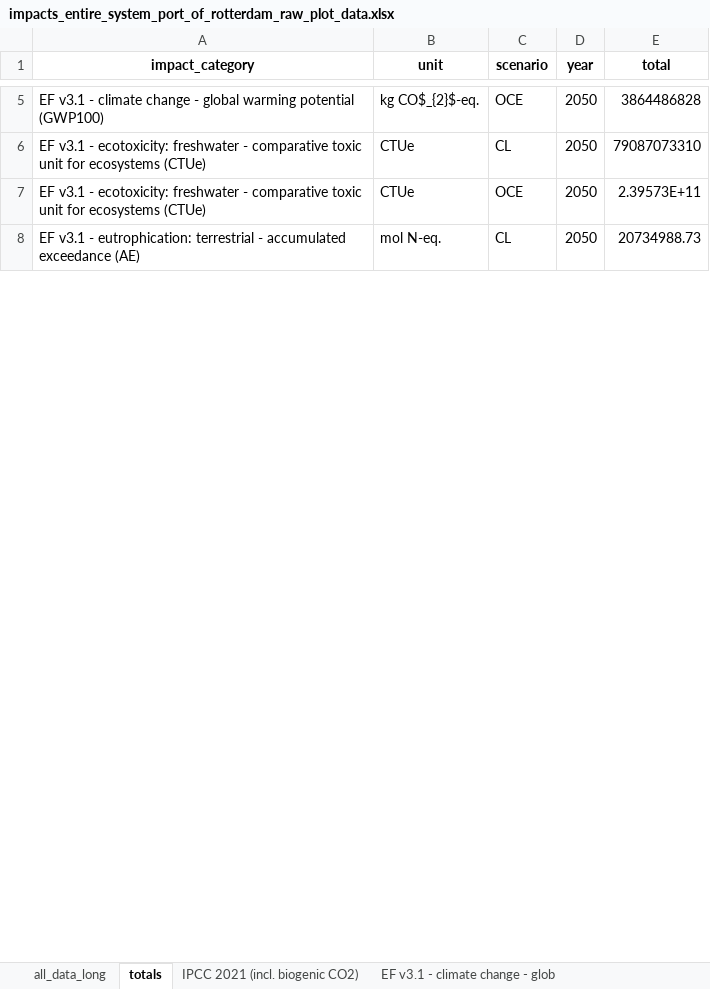
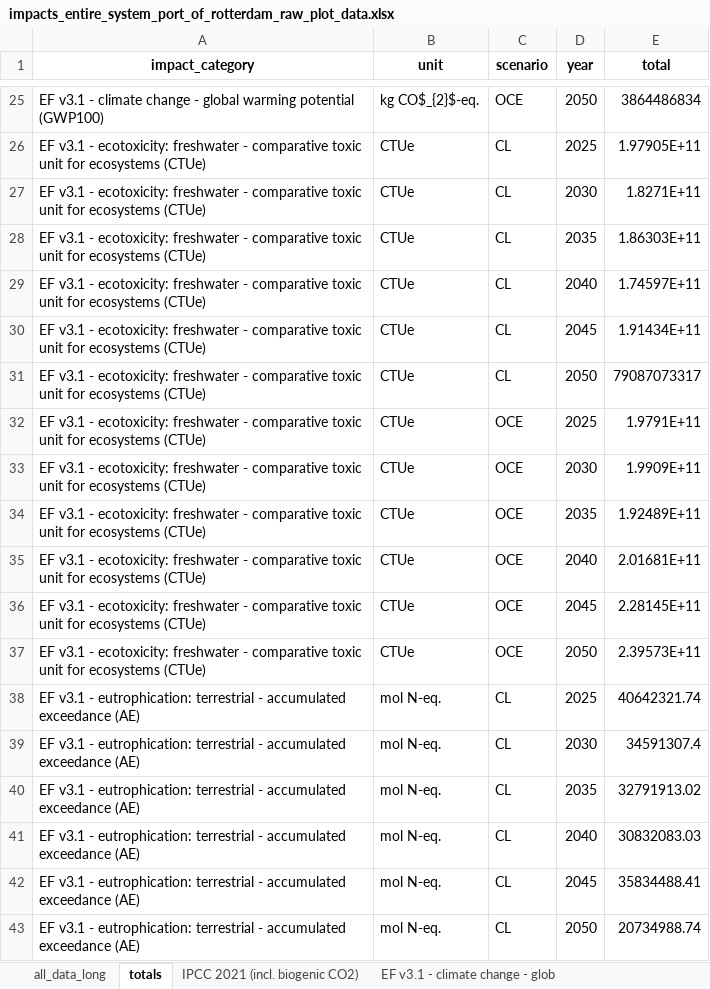
Before and after one commit to tomterlouw/lca_transience, an Excel workbook: figs/impacts_entire_system_port_of_rotterdam_raw_plot_data.xlsx, sheet totals, drawn as a sheet; only a part is shown, gaps mark what is left out; values as stored, in another font and other column widths than the file's, no borders; addresses are those after the commit; the diff covers the shown part only; the diff names each change by its address in the sheet, - before the commit and + after, or states it on an @@ line.

```diff
--- a/figs/impacts_entire_system_port_of_rotterdam_raw_plot_data.xlsx (sheet totals)
+++ b/figs/impacts_entire_system_port_of_rotterdam_raw_plot_data.xlsx (sheet totals)
-E25 (total): 3864486828
+E25 (total): 3864486834
+row 26: EF v3.1 - ecotoxicity: freshwater - comparative toxic unit for ecosystems (CTUe) | CTUe | CL | 2025 | 1.97905E+11
+row 27: EF v3.1 - ecotoxicity: freshwater - comparative toxic unit for ecosystems (CTUe) | CTUe | CL | 2030 | 1.8271E+11
+row 28: EF v3.1 - ecotoxicity: freshwater - comparative toxic unit for ecosystems (CTUe) | CTUe | CL | 2035 | 1.86303E+11
+row 29: EF v3.1 - ecotoxicity: freshwater - comparative toxic unit for ecosystems (CTUe) | CTUe | CL | 2040 | 1.74597E+11
+row 30: EF v3.1 - ecotoxicity: freshwater - comparative toxic unit for ecosystems (CTUe) | CTUe | CL | 2045 | 1.91434E+11
-E31 (total): 79087073310
+E31 (total): 79087073317
+row 32: EF v3.1 - ecotoxicity: freshwater - comparative toxic unit for ecosystems (CTUe) | CTUe | OCE | 2025 | 1.9791E+11
+row 33: EF v3.1 - ecotoxicity: freshwater - comparative toxic unit for ecosystems (CTUe) | CTUe | OCE | 2030 | 1.9909E+11
+row 34: EF v3.1 - ecotoxicity: freshwater - comparative toxic unit for ecosystems (CTUe) | CTUe | OCE | 2035 | 1.92489E+11
+row 35: EF v3.1 - ecotoxicity: freshwater - comparative toxic unit for ecosystems (CTUe) | CTUe | OCE | 2040 | 2.01681E+11
+row 36: EF v3.1 - ecotoxicity: freshwater - comparative toxic unit for ecosystems (CTUe) | CTUe | OCE | 2045 | 2.28145E+11
+row 38: EF v3.1 - eutrophication: terrestrial - accumulated exceedance (AE) | mol N-eq. | CL | 2025 | 40642321.74
+row 39: EF v3.1 - eutrophication: terrestrial - accumulated exceedance (AE) | mol N-eq. | CL | 2030 | 34591307.4
+row 40: EF v3.1 - eutrophication: terrestrial - accumulated exceedance (AE) | mol N-eq. | CL | 2035 | 32791913.02
+row 41: EF v3.1 - eutrophication: terrestrial - accumulated exceedance (AE) | mol N-eq. | CL | 2040 | 30832083.03
+row 42: EF v3.1 - eutrophication: terrestrial - accumulated exceedance (AE) | mol N-eq. | CL | 2045 | 35834488.41
-E43 (total): 20734988.73
+E43 (total): 20734988.74
```
Also changed, not shown: 145 added rows and 23 edited cells elsewhere in this sheet, sheet all_data_long, sheet RELICS - metals extraction - Co, sheet RELICS - metals extraction - Ni, sheet RELICS - metals extraction - _1, sheet EF v3.1 - climate change - glob, sheet EF v3.1 - eutrophication_ terre, 11 more sheets, 43 other files.
